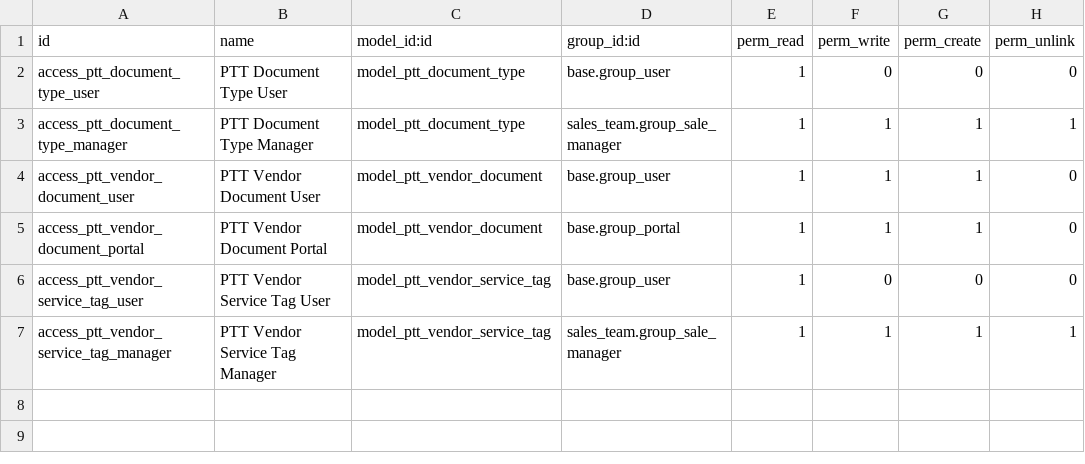
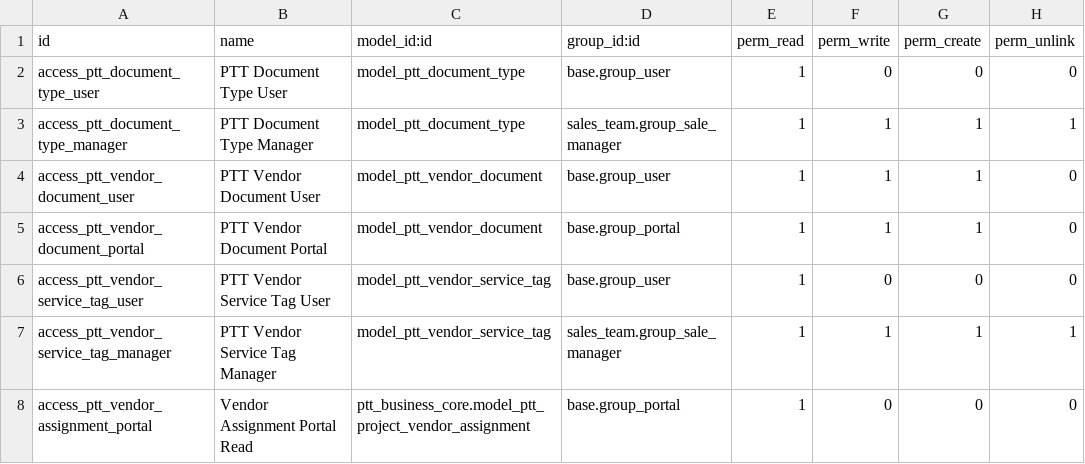
Before and after one commit to IToldegloryventures/Party-Time-Odoo, a CSV file: addons/ptt_vendor_management/security/ir.model.access.csv, drawn as a sheet; the diff names each change by its address in the sheet, - before the commit and + after, or states it on an @@ line.

Commit message:
CHUNK I: Vendor Portal - Work Order Accept/Decline (Phase 12)
ptt_vendor_management module extended with portal functionality:

NEW FILES:
- models/ptt_project_vendor_assignment.py
  - Extends model with portal.mixin for native auth
  - state field: draft/sent/accepted/declined/completed/cancelled
  - vendor_signature, vendor_signature_date fields
  - action_send_work_order(), action_vendor_accept/decline()

- controllers/vendor_portal.py
  - VendorPortal extends CustomerPortal
  - /my/work-orders - List vendor's work orders
  - /my/work-order/<id>/<token> - Detail page (public access)
  - JSON endpoints for accept/decline

- security/vendor_portal_rules.xml
  - ir.rule: Vendors can ONLY see their own assignments
  - ir.rule: Vendors can ONLY see projects they're assigned to

- data/mail_template_work_order.xml
  - Professional HTML email with event details
  - Portal link for accept/decline

- views/vendor_portal_templates.xml
  - Work order list page (logged-in vendors)
  - Work order detail page (public via token)
  - Accept/Decline buttons with JS handlers
  - Portal home menu entry

UPDATED:
- __manifest__.py v19.0.3.0.0: Added ptt_business_core dependency
- security/ir.model.access.csv: Portal read access for assignments
- ptt_project_project_view.xml: Added Send WO/Resend buttons

SECURITY: Vendors see LIMITED info only (NO customer pricing)

Reference: Odoo 19 portal.mixin + CustomerPortal

```diff
--- a/addons/ptt_vendor_management/security/ir.model.access.csv
+++ b/addons/ptt_vendor_management/security/ir.model.access.csv
+row 8: access_ptt_vendor_assignment_portal | Vendor Assignment Portal Read | ptt_business_core.model_ptt_project_vendor_assignment | base.group_portal | 1 | 0 | 0 | 0
```
Also changed, not shown: 10 other files.
